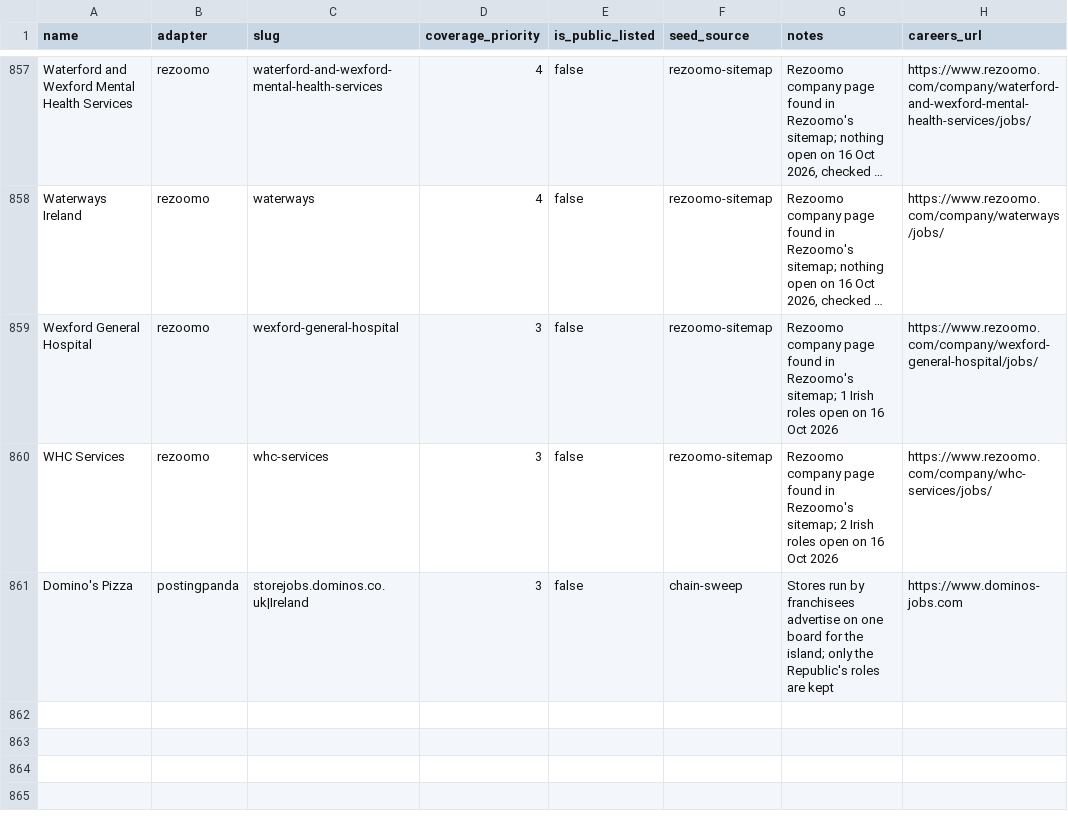
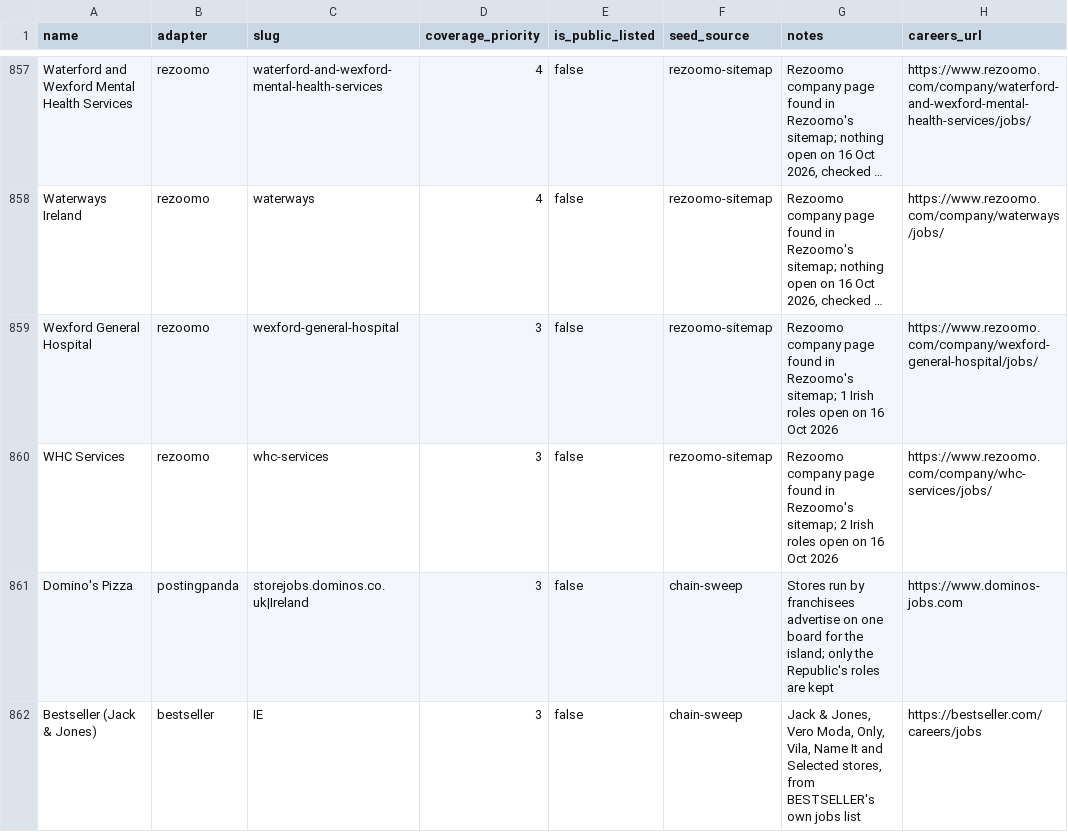
Before and after one commit to ag2502/Sorted-Place, a CSV file: data/seed_companies.csv, drawn as a sheet; only a part is shown, gaps mark what is left out; long unchanged cells end in …; the diff names each change by its address in the sheet, - before the commit and + after, or states it on an @@ line.

Commit message:
2026-10-16 19:14 - Read BESTSELLER's store jobs
Jack & Jones, Vero Moda, Only, Vila, Name It and Selected all list their vacancies through one endpoint behind bestseller.com. A bestseller adapter keeps the Irish entries and reads each role's page for the advert, the posting date and its hours. 5 Irish roles were open today, 4 of them part-time.

```diff
--- a/data/seed_companies.csv
+++ b/data/seed_companies.csv
+row 862: Bestseller (Jack & Jones) | bestseller | IE | 3 | false | chain-sweep | Jack & Jones, Vero Moda, Only, Vila, Name It and Selected stores, from BESTSELLER's own jobs list | https://bestseller.com/careers/jobs
```
Also changed, not shown: 3 other files.
